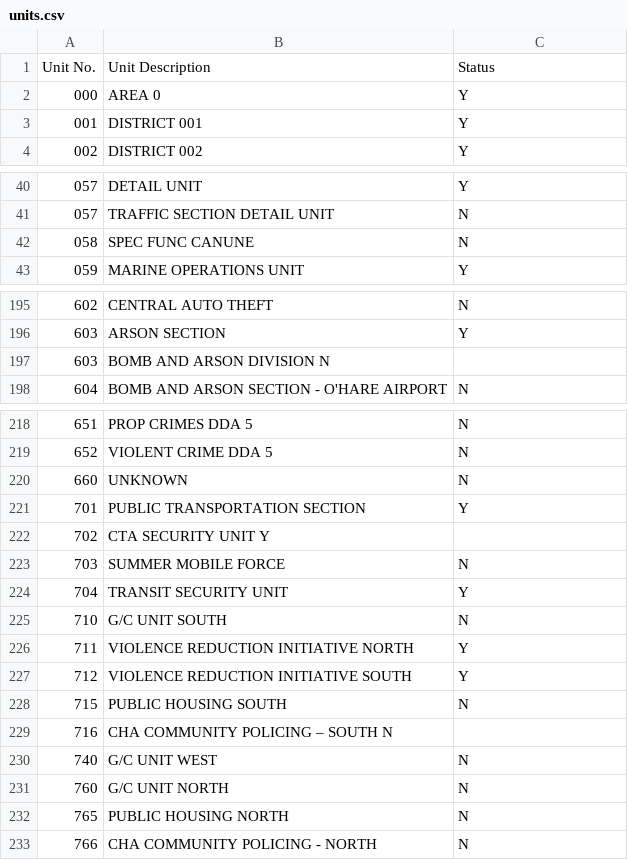
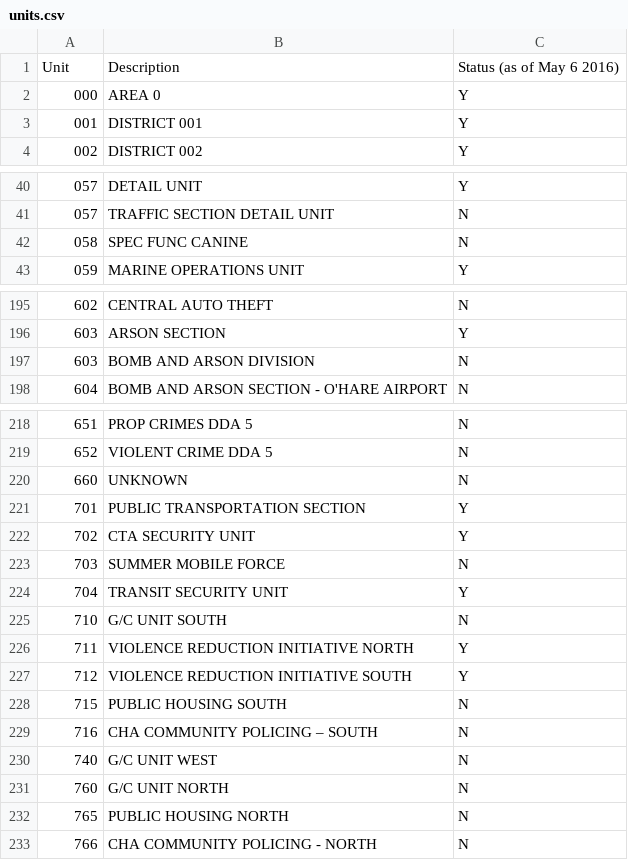
Before and after one commit to chicago-police-violence/data, a CSV file: raw/P0-46987/units.csv, drawn as a sheet; only a part is shown, gaps mark what is left out; the diff covers the shown part only.

Commit message:
cleaned OCR'd units csv

```diff
--- a/raw/P0-46987/units.csv
+++ b/raw/P0-46987/units.csv
@@ -1,2 +1,2 @@
-Unit No.,Unit Description,Status
+Unit,Description,Status (as of May 6 2016)
 000,AREA 0,Y
@@ -41,3 +41,3 @@ Unit No.,Unit Description,Status
 057,TRAFFIC SECTION DETAIL UNIT,N
-058,SPEC FUNC CANUNE,N
+058,SPEC FUNC CANINE,N
 059,MARINE OPERATIONS UNIT,Y
@@ -196,3 +196,3 @@ Unit No.,Unit Description,Status
 603,ARSON SECTION,Y
-603,BOMB AND ARSON DIVISION Ν
+603,BOMB AND ARSON DIVISION,Ν
 604,BOMB AND ARSON SECTION - O'HARE AIRPORT,N
@@ -221,3 +221,3 @@ Unit No.,Unit Description,Status
 701,PUBLIC TRANSPORTATION SECTION,Y
-702,CTA SECURITY UNIT Υ
+702,CTA SECURITY UNIT,Υ
 703,SUMMER MOBILE FORCE,N
@@ -228,3 +228,3 @@ Unit No.,Unit Description,Status
 715,PUBLIC HOUSING SOUTH,N
-716,CHA COMMUNITY POLICING – SOUTH Ν
+716,CHA COMMUNITY POLICING – SOUTH,Ν
 740,G/C UNIT WEST,N
```
Also changed, not shown: 2 edited cells elsewhere in this file.
